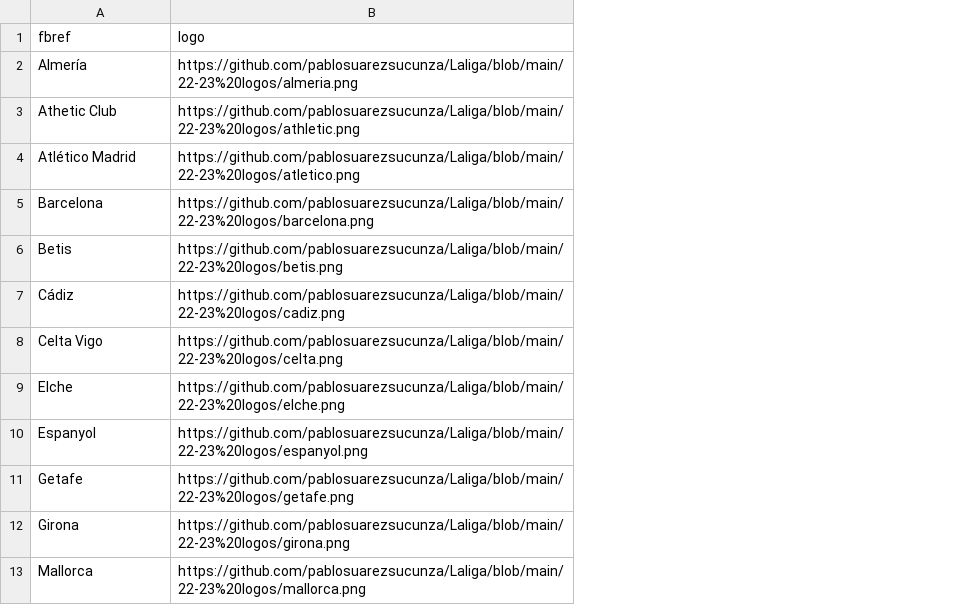
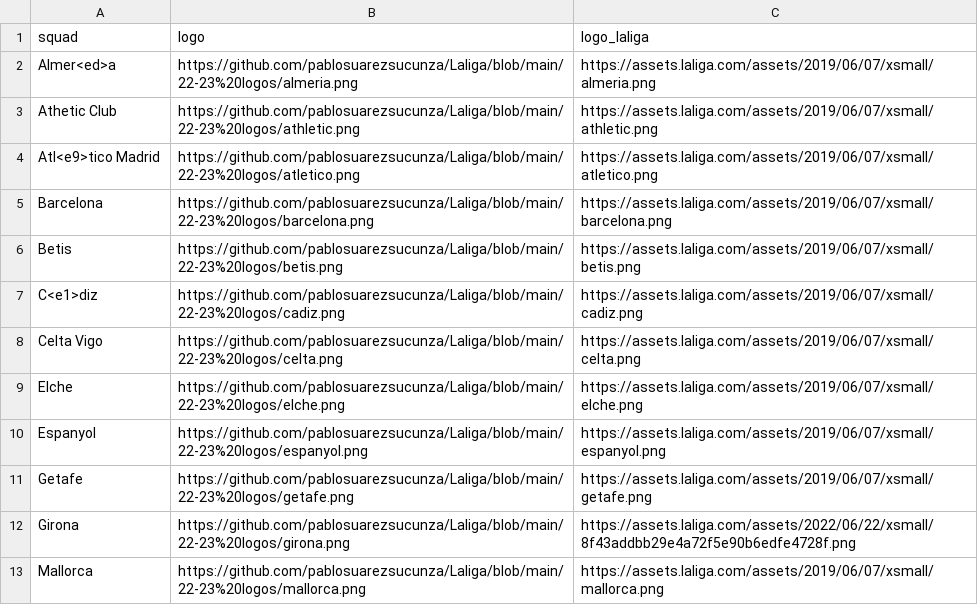
Before and after one commit to pablosuarezsucunza/Laliga, a CSV file: 22-23 logos/logos.csv, drawn as a sheet; only a part is shown; the diff names each change by its address in the sheet, - before the commit and + after, or states it on an @@ line.

Commit message:
Add files via upload

```diff
--- a/22-23 logos/logos.csv
+++ b/22-23 logos/logos.csv
+column C (logo_laliga), rows 2-13: https://assets.laliga.com/assets/2019/06/07/xsmall/almeria.png | https://assets.laliga.com/assets/2019/06/07/xsmall/athletic.png | https://assets.laliga.com/assets/2019/06/07/xsmall/atletico.png | https://assets.laliga.com/assets/2019/06/07/xsmall/barcelona.png | https://assets.laliga.com/assets/2019/06/07/xsmall/betis.png | https://assets.laliga.com/assets/2019/06/07/xsmall/cadiz.png | https://assets.laliga.com/assets/2019/06/07/xsmall/celta.png | https://assets.laliga.com/assets/2019/06/07/xsmall/elche.png | https://assets.laliga.com/assets/2019/06/07/xsmall/espanyol.png | https://assets.laliga.com/assets/2019/06/07/xsmall/getafe.png | https://assets.laliga.com/assets/2022/06/22/xsmall/8f43addbb29e4a72f5e90b6edfe4728f.png | https://assets.laliga.com/assets/2019/06/07/xsmall/mallorca.png
-A1: fbref
+A1: squad
-A2 (squad): Almería
+A2 (squad): Almer<ed>a
-A4 (squad): Atlético Madrid
+A4 (squad): Atl<e9>tico Madrid
-A7 (squad): Cádiz
+A7 (squad): C<e1>diz
```
